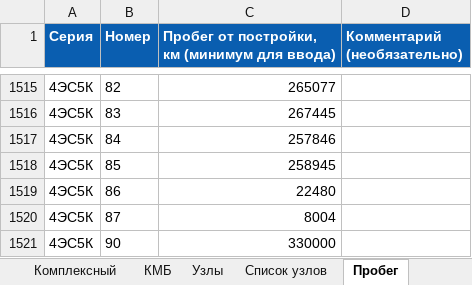
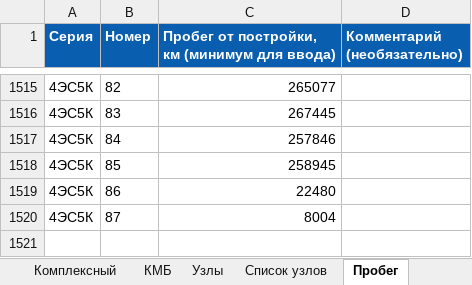
Before and after one commit to volchonok16161-droid/prilogenia, an Excel workbook: zona_riska.xlsx, sheet Пробег, drawn as a sheet; only a part is shown, gaps mark what is left out; values as stored, in another font and other column widths than the file's, no borders; the diff names each change by its address in the sheet, - before the commit and + after, or states it on an @@ line.

```diff
--- a/zona_riska.xlsx (sheet Пробег)
+++ b/zona_riska.xlsx (sheet Пробег)
-row 1521: 4ЭС5К | 90 | 330000
```
Also changed, not shown: sheet Комплексный, 3 other files.
